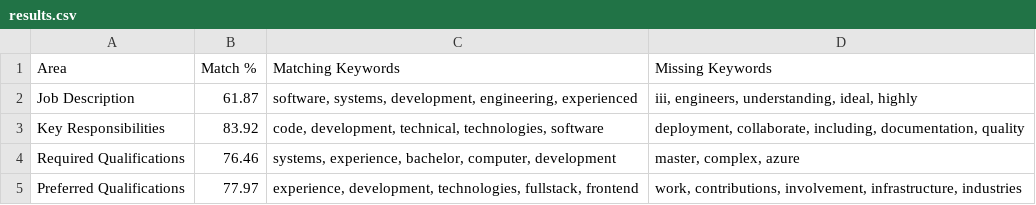
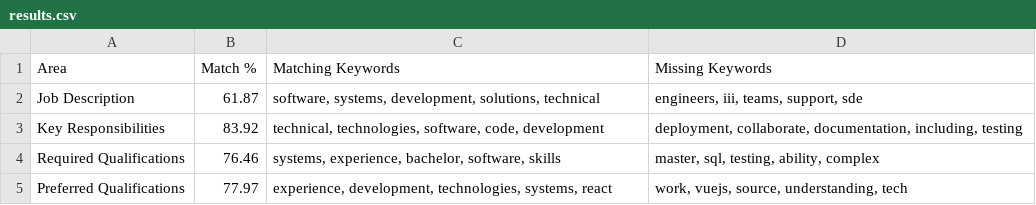
Before and after one commit to tesla-69/ScoreX, a CSV file: backend/data/match/match1/results.csv, drawn as a sheet.

```diff
--- a/backend/data/match/match1/results.csv
+++ b/backend/data/match/match1/results.csv
@@ -1,5 +1,5 @@
 Area,Match %,Matching Keywords,Missing Keywords
-Job Description,61.87,"software, systems, development, engineering, experienced","iii, engineers, understanding, ideal, highly"
-Key Responsibilities,83.92,"code, development, technical, technologies, software","deployment, collaborate, including, documentation, quality"
-Required Qualifications,76.46,"systems, experience, bachelor, computer, development","master, complex, azure"
-Preferred Qualifications,77.97,"experience, development, technologies, fullstack, frontend","work, contributions, involvement, infrastructure, industries"
+Job Description,61.87,"software, systems, development, solutions, technical","engineers, iii, teams, support, sde"
+Key Responsibilities,83.92,"technical, technologies, software, code, development","deployment, collaborate, documentation, including, testing"
+Required Qualifications,76.46,"systems, experience, bachelor, software, skills","master, sql, testing, ability, complex"
+Preferred Qualifications,77.97,"experience, development, technologies, systems, react","work, vuejs, source, understanding, tech"
```
Also changed, not shown: backend/data/match/match3/results.csv, backend/data/output.csv, 20 other files.
